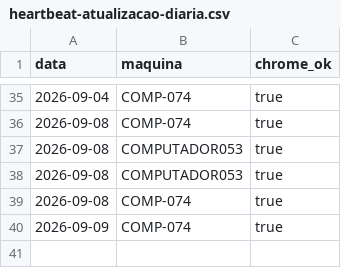
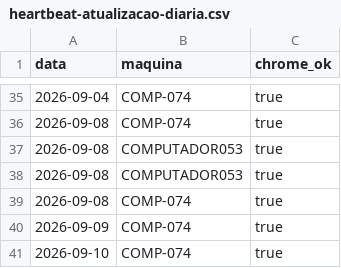
Before and after one commit to amcaccere261283/orcamento-dashboard, a CSV file: docs/heartbeat-atualizacao-diaria.csv, drawn as a sheet; only a part is shown, gaps mark what is left out; the diff names each change by its address in the sheet, - before the commit and + after, or states it on an @@ line.

Commit message:
Heartbeat: Chrome alcancavel em COMP-074 (2026-09-10)

```diff
--- a/docs/heartbeat-atualizacao-diaria.csv
+++ b/docs/heartbeat-atualizacao-diaria.csv
+row 41: 2026-09-10 | COMP-074 | true
```
